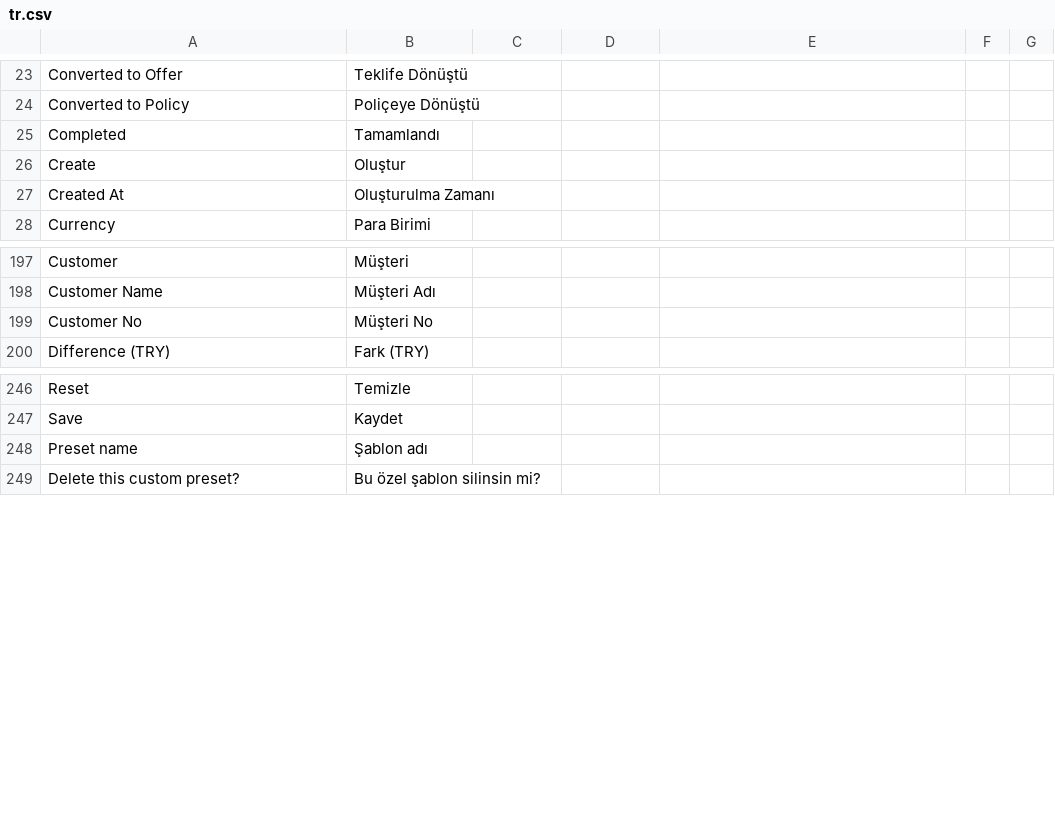
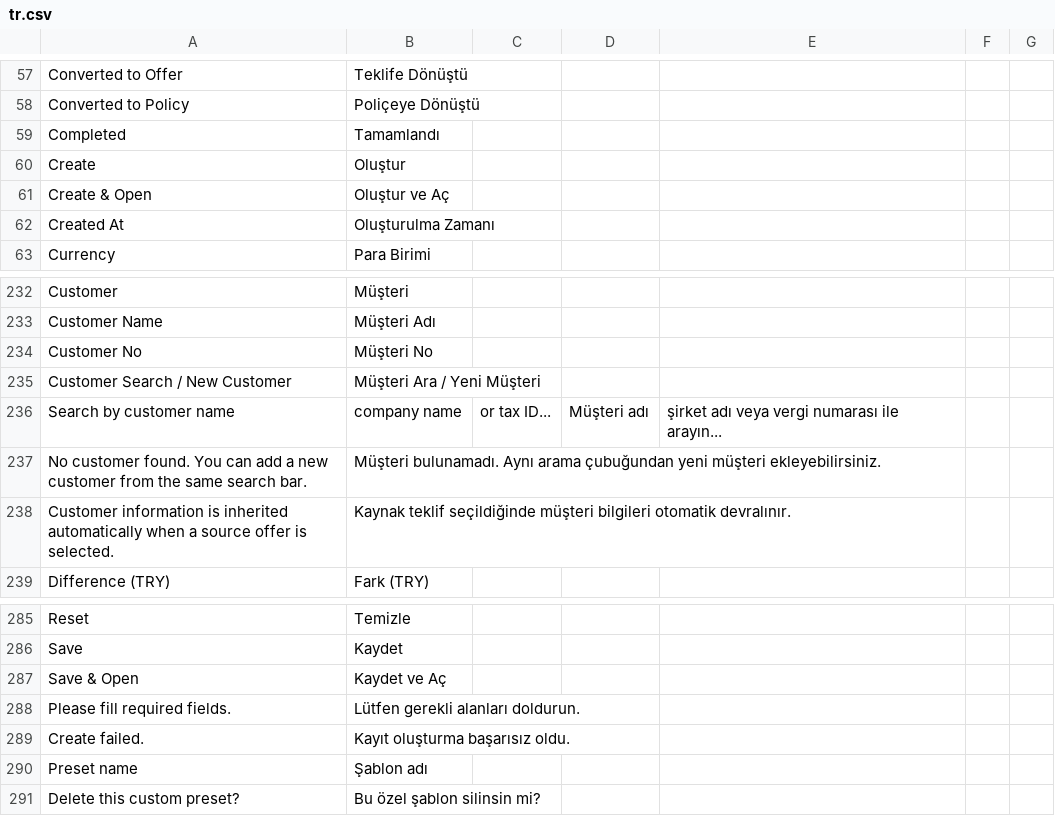
Before and after one commit to ayktbrkk/acentem_takipte, a CSV file: acentem_takipte/translations/tr.csv, drawn as a sheet; only a part is shown, gaps mark what is left out; the diff covers the shown part only; the diff names each change by its address in the sheet, - before the commit and + after, or states it on an @@ line.

```diff
--- a/acentem_takipte/translations/tr.csv
+++ b/acentem_takipte/translations/tr.csv
+row 61: Create & Open | Oluştur ve Aç
+row 235: Customer Search / New Customer | Müşteri Ara / Yeni Müşteri
+row 236: Search by customer name | company name | or tax ID... | Müşteri adı | şirket adı veya vergi numarası ile arayın...
+row 237: No customer found. You can add a new customer from the same search bar. | Müşteri bulunamadı. Aynı arama çubuğundan yeni müşteri ekleyebilirsiniz.
+row 238: Customer information is inherited automatically when a source offer is selected. | Kaynak teklif seçildiğinde müşteri bilgileri otomatik devralınır.
+row 287: Save & Open | Kaydet ve Aç
+row 288: Please fill required fields. | Lütfen gerekli alanları doldurun.
+row 289: Create failed. | Kayıt oluşturma başarısız oldu.
```
Also changed, not shown: 34 added rows elsewhere in this file, acentem_takipte/translations/en.csv, 27 other files.
